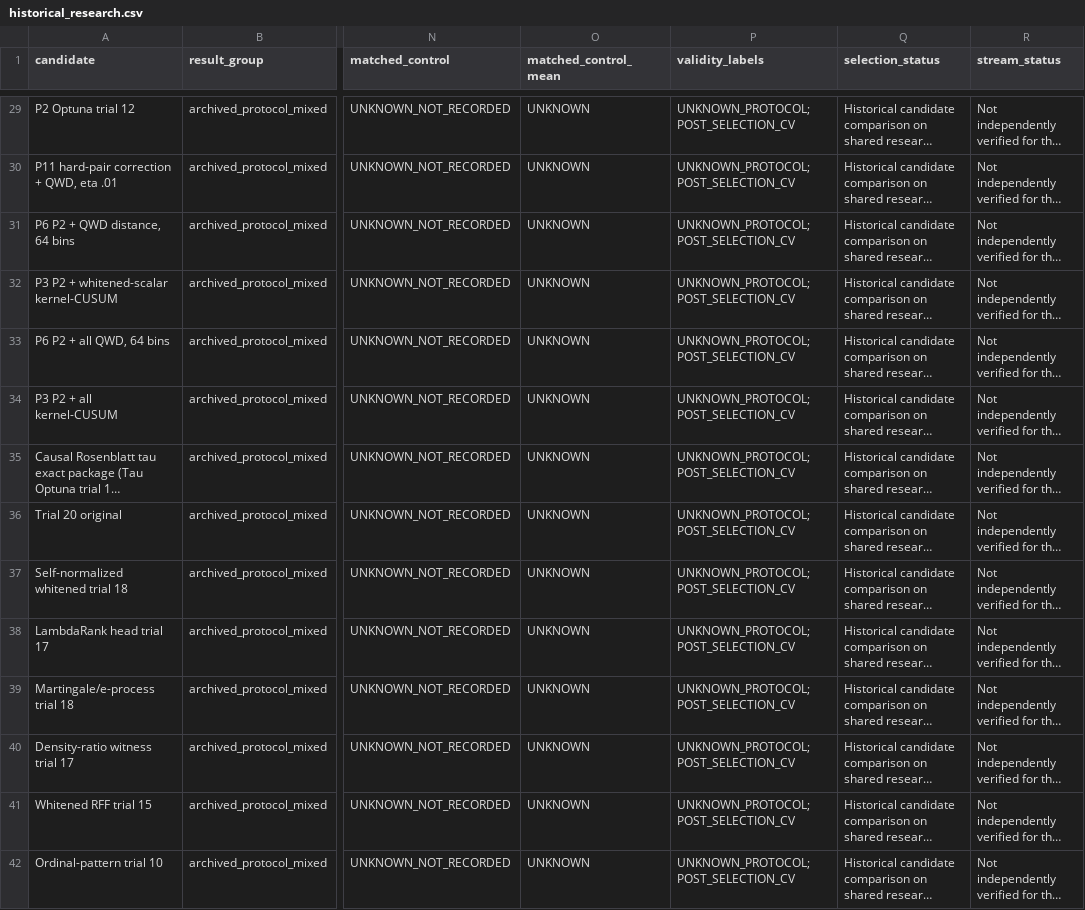
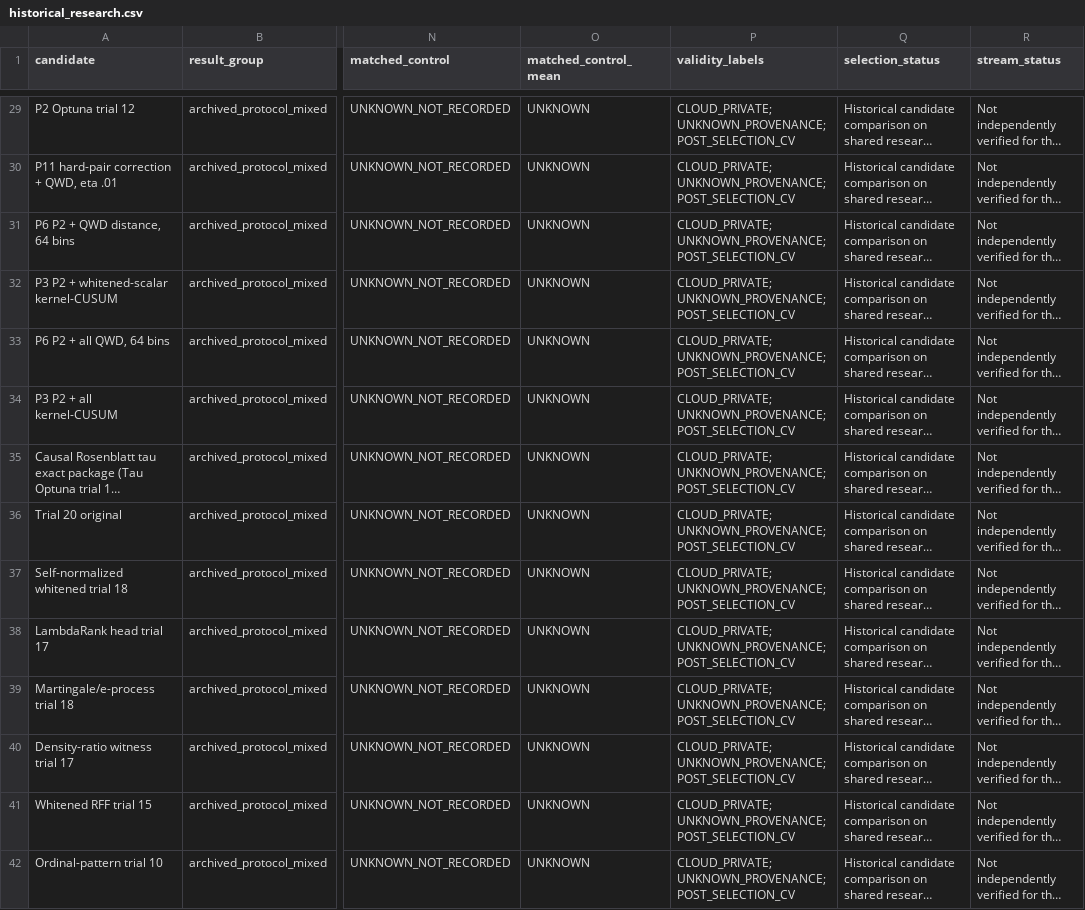
Before and after one commit to TranTrinhNhan1/BreakForge, a CSV file: reports/curated_results/historical_research.csv, drawn as a sheet; only a part is shown, gaps mark what is left out; long unchanged cells end in …; the diff covers the shown part only; the diff names each change by its address in the sheet, - before the commit and + after, or states it on an @@ line.

Commit message:
docs(results): align release overview and evidence labels

```diff
--- a/reports/curated_results/historical_research.csv
+++ b/reports/curated_results/historical_research.csv
-P29:P42 (validity_labels): UNKNOWN_PROTOCOL; POST_SELECTION_CV
+P29:P42 (validity_labels): CLOUD_PRIVATE;UNKNOWN_PROVENANCE;POST_SELECTION_CV
```
Also changed, not shown: 40 edited cells elsewhere in this file, reports/curated_results/official_runs.csv, 3 other files.
